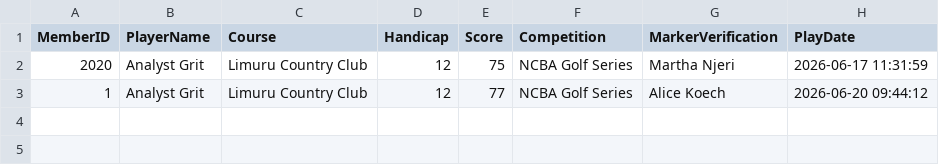
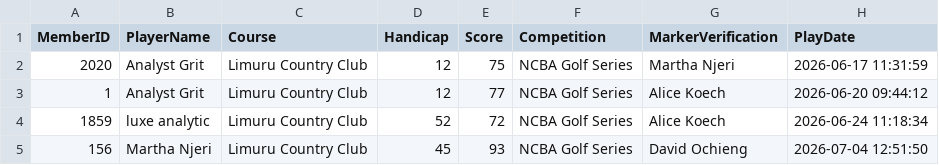
Before and after one commit to MarthaNjeri/FairwayIQ-Golf-Revenue-Intelligence, a CSV file: data/live_leaderboard.csv, drawn as a sheet; the diff names each change by its address in the sheet, - before the commit and + after, or states it on an @@ line.

```diff
--- a/data/live_leaderboard.csv
+++ b/data/live_leaderboard.csv
+row 4: 1859 | luxe analytic | Limuru Country Club | 52 | 72 | NCBA Golf Series | Alice Koech | 2026-06-24 11:18:34
+row 5: 156 | Martha Njeri | Limuru Country Club | 45 | 93 | NCBA Golf Series | David Ochieng | 2026-07-04 12:51:50
```
Also changed, not shown: 20 other files.
